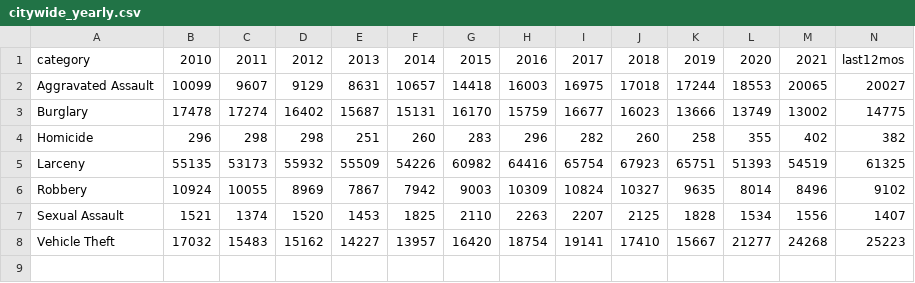
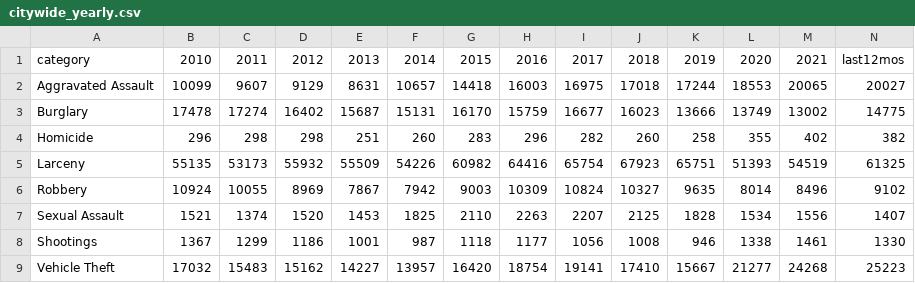
Before and after one commit to abcotvdata/safetytracker_losangeles, a CSV file: data/output/yearly/citywide_yearly.csv, drawn as a sheet; the diff names each change by its address in the sheet, - before the commit and + after, or states it on an @@ line.

```diff
--- a/data/output/yearly/citywide_yearly.csv
+++ b/data/output/yearly/citywide_yearly.csv
+row 8: Shootings | 1367 | 1299 | 1186 | 1001 | 987 | 1118 | 1177 | 1056 | 1008 | 946 | 1338 | 1461 | 1330
```
Also changed, not shown: 10 other files.
